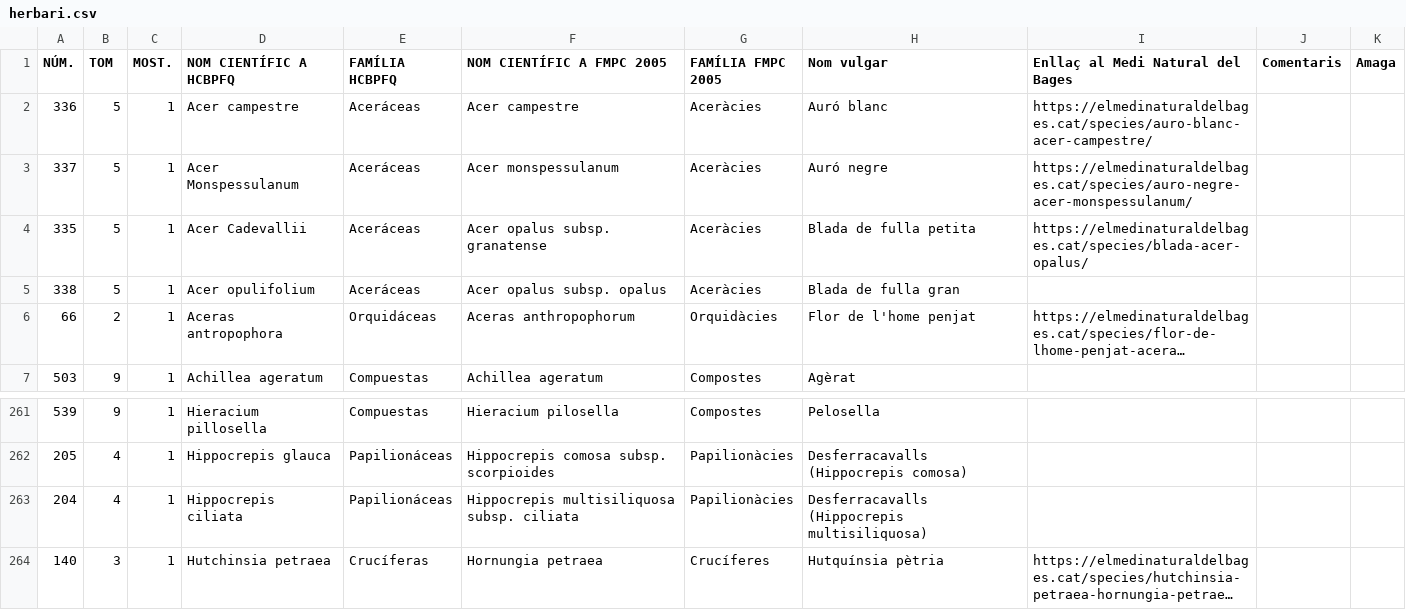
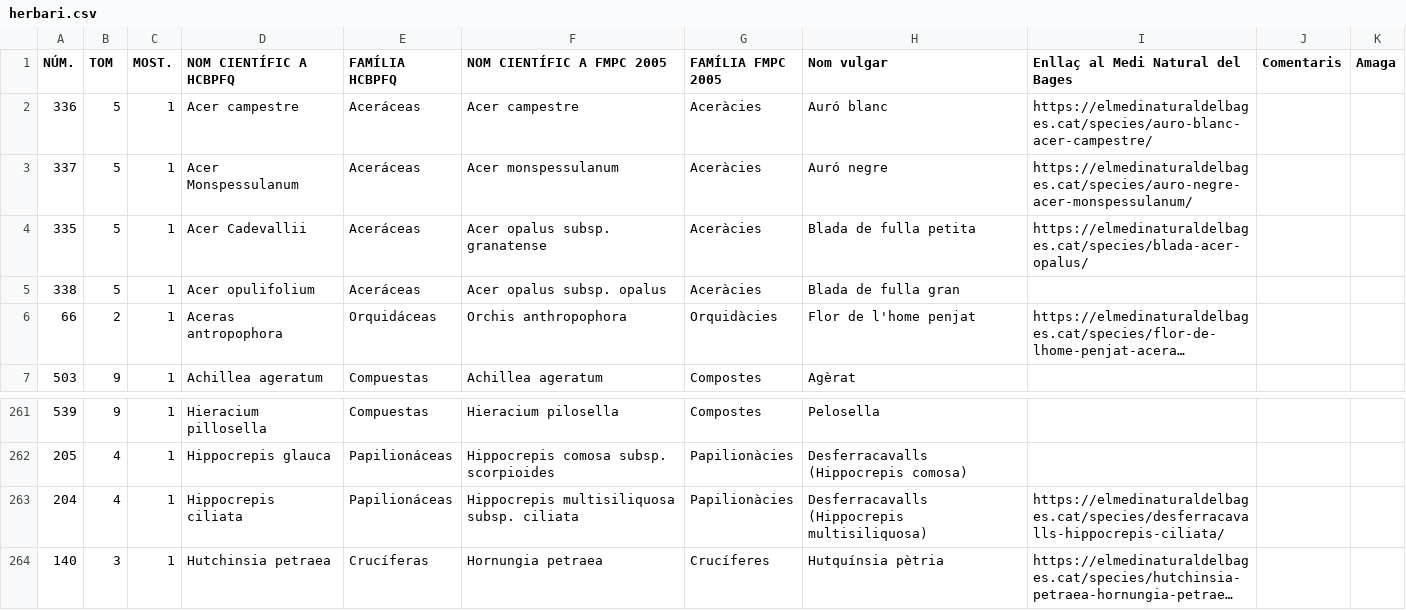
Before and after one commit to estevebadia/herbari, a CSV file: public/herbari.csv, drawn as a sheet; only a part is shown, gaps mark what is left out; long unchanged cells end in …; the diff names each change by its address in the sheet, - before the commit and + after, or states it on an @@ line.

Commit message:
Add files via upload

```diff
--- a/public/herbari.csv
+++ b/public/herbari.csv
-F6 (NOM CIENTÍFIC A FMPC 2005): Aceras anthropophorum
+F6 (NOM CIENTÍFIC A FMPC 2005): Orchis anthropophora
-I263 (Enllaç al Medi Natural del Bages): (empty)
+I263 (Enllaç al Medi Natural del Bages): https://elmedinaturaldelbages.cat/species/desferracavalls-hippocrepis-ciliata/
```
